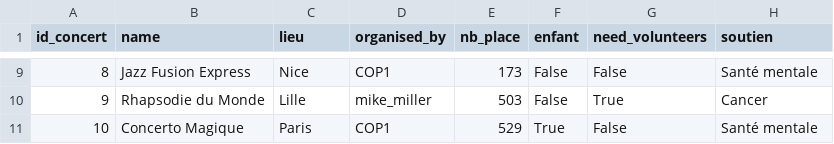
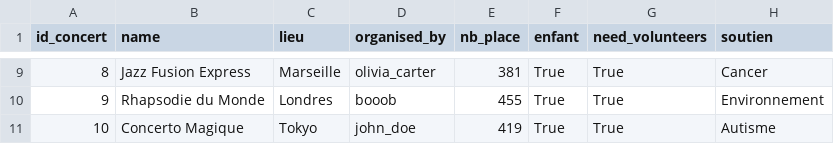
Before and after one commit to uvsq22103405/PROJET_BD, a CSV file: concerts.csv, drawn as a sheet; only a part is shown, gaps mark what is left out; the diff covers the shown part only.

```diff
--- a/concerts.csv
+++ b/concerts.csv
@@ -9,3 +9,3 @@
-"8","Jazz Fusion Express","Nice","COP1","173","False","False","Santé mentale"
-"9","Rhapsodie du Monde","Lille","mike_miller","503","False","True","Cancer"
-"10","Concerto Magique","Paris","COP1","529","True","False","Santé mentale"
+"8","Jazz Fusion Express","Marseille","olivia_carter","381","True","True","Cancer"
+"9","Rhapsodie du Monde","Londres","booob","455","True","True","Environnement"
+"10","Concerto Magique","Tokyo","john_doe","419","True","True","Autisme"
```
Also changed, not shown: 35 edited cells elsewhere in this file, follow.csv, lieux.csv, 6 other files.
